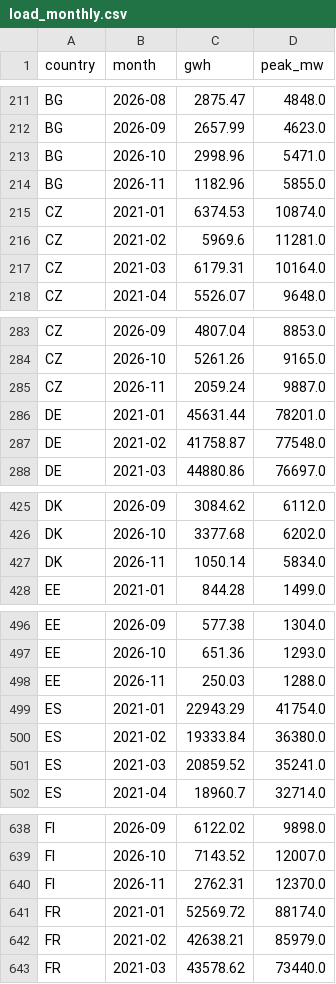
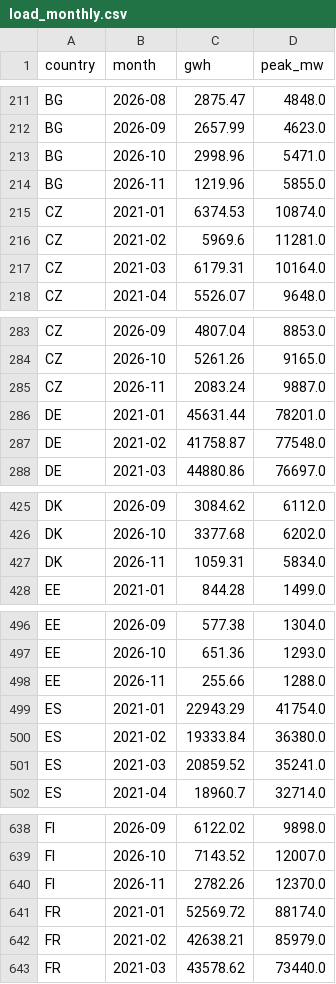
Before and after one commit to andrealcolombo/energy-dashboard, a CSV file: data/load_monthly.csv, drawn as a sheet; only a part is shown, gaps mark what is left out; the diff covers the shown part only.

```diff
--- a/data/load_monthly.csv
+++ b/data/load_monthly.csv
@@ -213,3 +213,3 @@ BG,2026-09,2657.99,4623.0
 BG,2026-10,2998.96,5471.0
-BG,2026-11,1182.96,5855.0
+BG,2026-11,1219.96,5855.0
 CZ,2021-01,6374.53,10874.0
@@ -284,3 +284,3 @@ CZ,2026-09,4807.04,8853.0
 CZ,2026-10,5261.26,9165.0
-CZ,2026-11,2059.24,9887.0
+CZ,2026-11,2083.24,9887.0
 DE,2021-01,45631.44,78201.0
@@ -426,3 +426,3 @@ DK,2026-09,3084.62,6112.0
 DK,2026-10,3377.68,6202.0
-DK,2026-11,1050.14,5834.0
+DK,2026-11,1059.31,5834.0
 EE,2021-01,844.28,1499.0
@@ -497,3 +497,3 @@ EE,2026-09,577.38,1304.0
 EE,2026-10,651.36,1293.0
-EE,2026-11,250.03,1288.0
+EE,2026-11,255.66,1288.0
 ES,2021-01,22943.29,41754.0
@@ -639,3 +639,3 @@ FI,2026-09,6122.02,9898.0
 FI,2026-10,7143.52,12007.0
-FI,2026-11,2762.31,12370.0
+FI,2026-11,2782.26,12370.0
 FR,2021-01,52569.72,88174.0
```
Also changed, not shown: 22 edited cells elsewhere in this file, 1 other file.
